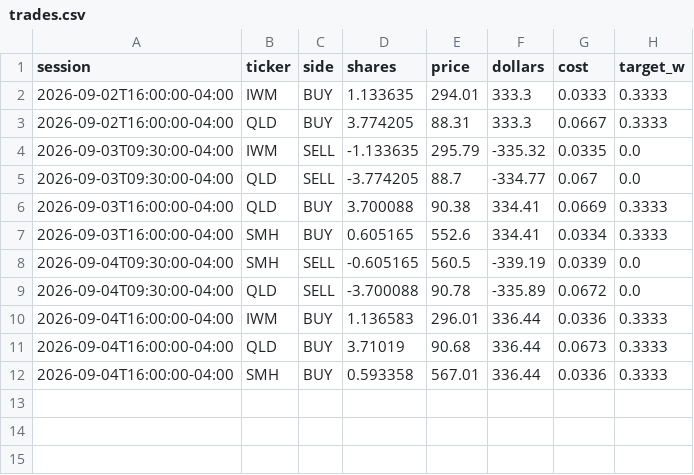
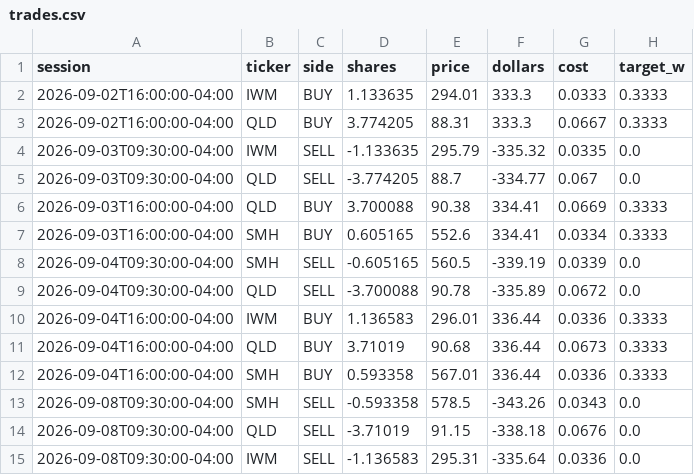
Before and after one commit to CSAyush/quantbot, a CSV file: paper_state/hf/accounts/shadow-wide/trades.csv, drawn as a sheet.

```diff
--- a/paper_state/hf/accounts/shadow-wide/trades.csv
+++ b/paper_state/hf/accounts/shadow-wide/trades.csv
@@ -12 +12,4 @@ session,ticker,side,shares,price,dollars,cost,target_w
 2026-09-04T16:00:00-04:00,SMH,BUY,0.593358,567.01,336.44,0.0336,0.3333
+2026-09-08T09:30:00-04:00,SMH,SELL,-0.593358,578.5,-343.26,0.0343,0.0
+2026-09-08T09:30:00-04:00,QLD,SELL,-3.71019,91.15,-338.18,0.0676,0.0
+2026-09-08T09:30:00-04:00,IWM,SELL,-1.136583,295.31,-335.64,0.0336,0.0
```
Also changed, not shown: paper_state/hf/accounts/shadow-wide/history.csv, paper_state/hf/history.csv, 5 other files.
